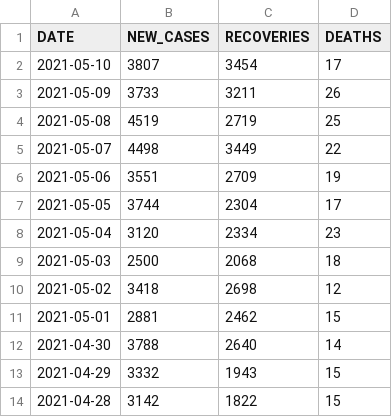
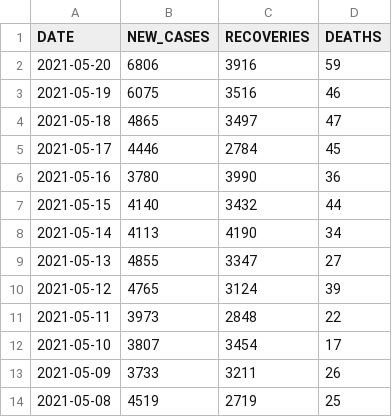
Before and after one commit to daniellim051000/MYCovid, a CSV file: data/epidemic.csv, drawn as a sheet; only a part is shown; the shorter side is filled out with more unchanged rows; the diff names each change by its address in the sheet, - before the commit and + after, or states it on an @@ line.

Commit message:
Update 2021-05-20

```diff
--- a/data/epidemic.csv
+++ b/data/epidemic.csv
+row 2: 2021-05-20 | 6806 | 3916 | 59
+row 3: 2021-05-19 | 6075 | 3516 | 46
+row 4: 2021-05-18 | 4865 | 3497 | 47
+row 5: 2021-05-17 | 4446 | 2784 | 45
+row 6: 2021-05-16 | 3780 | 3990 | 36
+row 7: 2021-05-15 | 4140 | 3432 | 44
+row 8: 2021-05-14 | 4113 | 4190 | 34
+row 9: 2021-05-13 | 4855 | 3347 | 27
+row 10: 2021-05-12 | 4765 | 3124 | 39
+row 11: 2021-05-11 | 3973 | 2848 | 22
```
